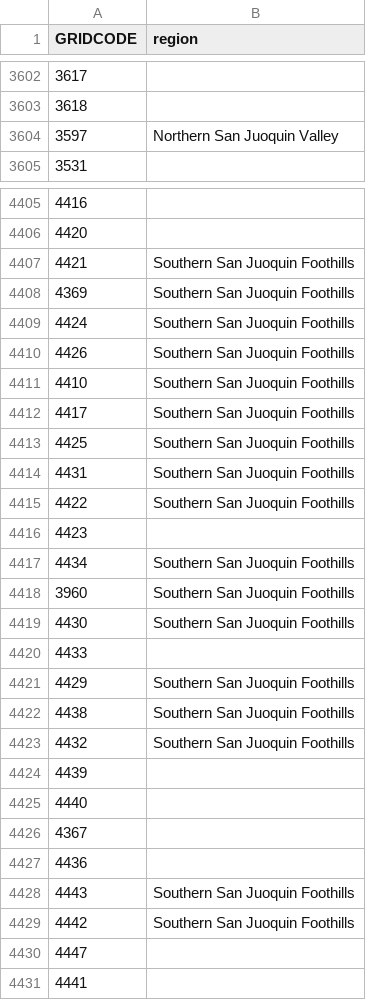
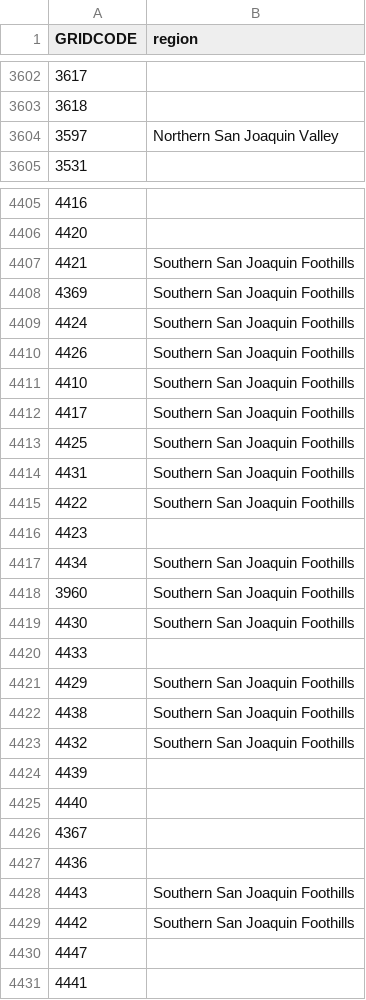
Before and after one commit to Ecotrust/aez-viewer, a CSV file: site/food_zones/input/region_subzone_crosswalk.csv, drawn as a sheet; only a part is shown, gaps mark what is left out; the diff covers the shown part only.

Commit message:
fixing spelling of San Joaquin in all data

```diff
--- a/site/food_zones/input/region_subzone_crosswalk.csv
+++ b/site/food_zones/input/region_subzone_crosswalk.csv
@@ -3603,3 +3603,3 @@ GRIDCODE,region
 3618,
-3597,Northern San Juoquin Valley
+3597,Northern San Joaquin Valley
 3531,
@@ -4406,19 +4406,19 @@ GRIDCODE,region
 4420,
-4421,Southern San Juoquin Foothills
-4369,Southern San Juoquin Foothills
-4424,Southern San Juoquin Foothills
-4426,Southern San Juoquin Foothills
-4410,Southern San Juoquin Foothills
-4417,Southern San Juoquin Foothills
-4425,Southern San Juoquin Foothills
-4431,Southern San Juoquin Foothills
-4422,Southern San Juoquin Foothills
+4421,Southern San Joaquin Foothills
+4369,Southern San Joaquin Foothills
+4424,Southern San Joaquin Foothills
+4426,Southern San Joaquin Foothills
+4410,Southern San Joaquin Foothills
+4417,Southern San Joaquin Foothills
+4425,Southern San Joaquin Foothills
+4431,Southern San Joaquin Foothills
+4422,Southern San Joaquin Foothills
 4423,
-4434,Southern San Juoquin Foothills
-3960,Southern San Juoquin Foothills
-4430,Southern San Juoquin Foothills
+4434,Southern San Joaquin Foothills
+3960,Southern San Joaquin Foothills
+4430,Southern San Joaquin Foothills
 4433,
-4429,Southern San Juoquin Foothills
-4438,Southern San Juoquin Foothills
-4432,Southern San Juoquin Foothills
+4429,Southern San Joaquin Foothills
+4438,Southern San Joaquin Foothills
+4432,Southern San Joaquin Foothills
 4439,
@@ -4427,4 +4427,4 @@ GRIDCODE,region
 4436,
-4443,Southern San Juoquin Foothills
-4442,Southern San Juoquin Foothills
+4443,Southern San Joaquin Foothills
+4442,Southern San Joaquin Foothills
 4447,
```
Also changed, not shown: 76 edited cells elsewhere in this file, 3 other files.
